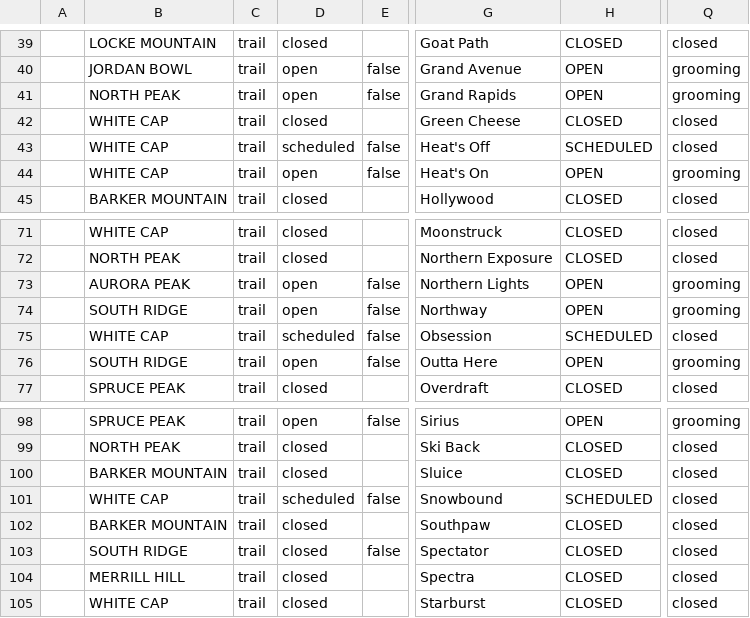
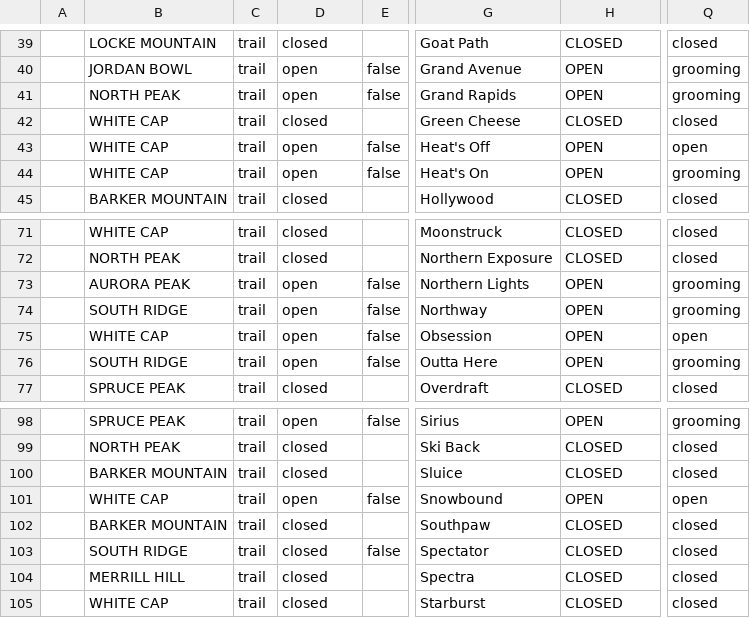
Before and after one commit to abkfenris/SundayRiverConditions, a CSV file: trails.csv, drawn as a sheet; only a part is shown, gaps mark what is left out; the diff names each change by its address in the sheet, - before the commit and + after, or states it on an @@ line.

```diff
--- a/trails.csv
+++ b/trails.csv
-D43: scheduled
+D43: open
-H43: SCHEDULED
+H43: OPEN
-Q43: closed
+Q43: open
-D75: scheduled
+D75: open
-H75: SCHEDULED
+H75: OPEN
-Q75: closed
+Q75: open
-D101: scheduled
+D101: open
-H101: SCHEDULED
+H101: OPEN
-Q101: closed
+Q101: open
```
Also changed, not shown: lifts.csv, 1 other file.
